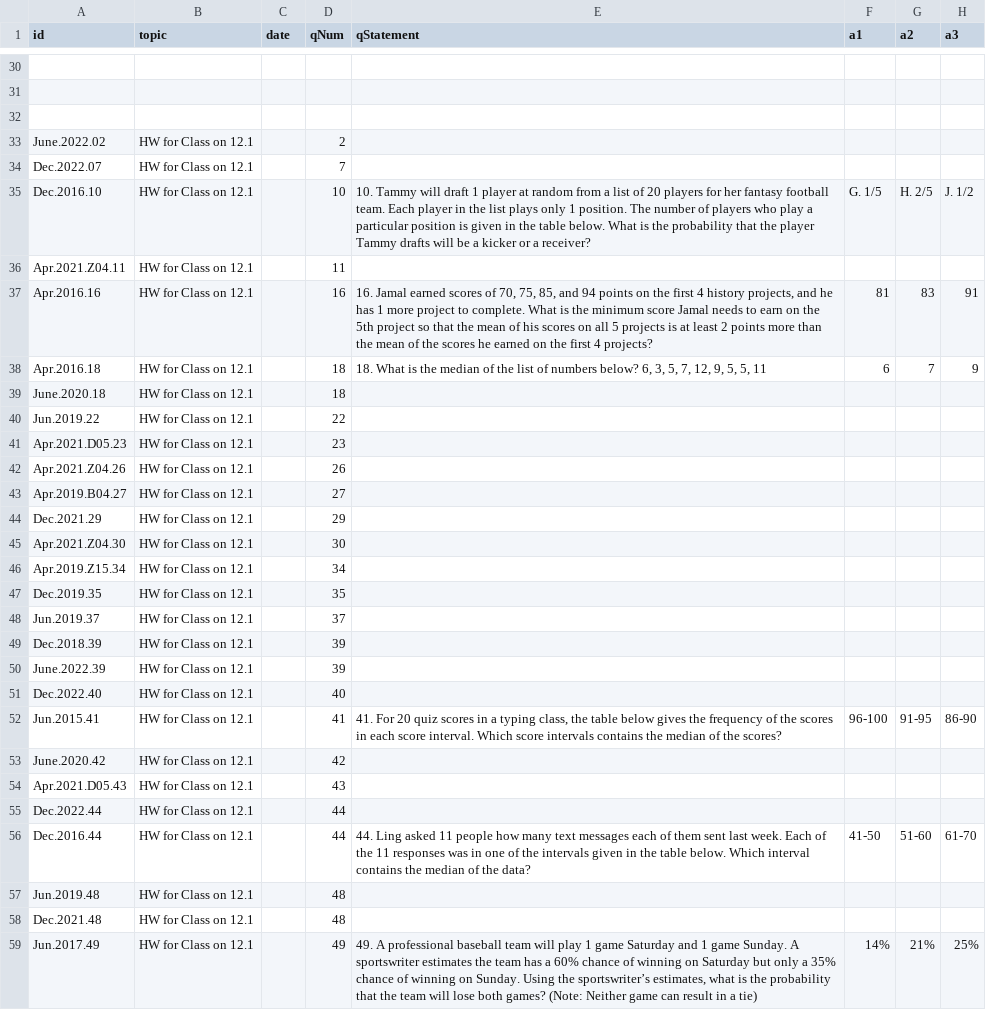
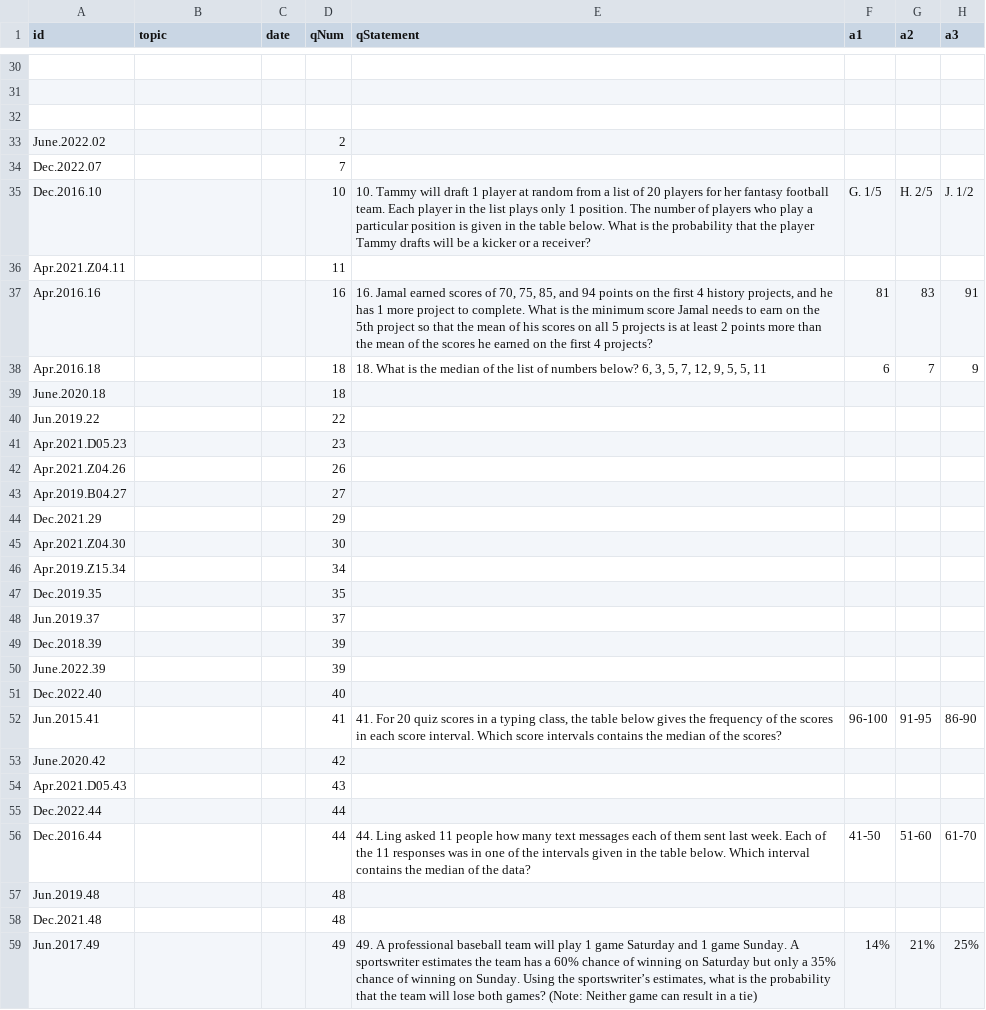
Before and after one commit to bryant-vu/ACT, a CSV file: data/copy_mathv2.csv, drawn as a sheet; only a part is shown, gaps mark what is left out; the diff covers the shown part only; the diff names each change by its address in the sheet, - before the commit and + after, or states it on an @@ line.

Commit message:
update hw

```diff
--- a/data/copy_mathv2.csv
+++ b/data/copy_mathv2.csv
-B33:B59 (topic): HW for Class on 12.1
+B33:B59 (topic): (empty)
```
Also changed, not shown: 82 edited cells elsewhere in this file.
